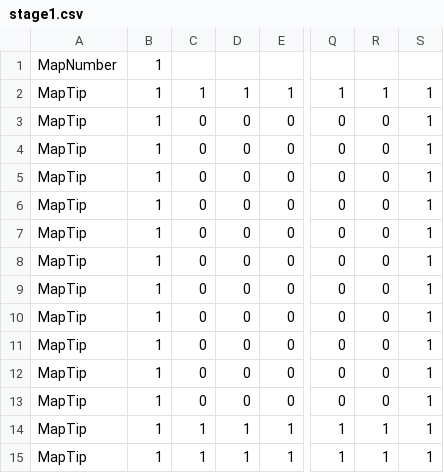
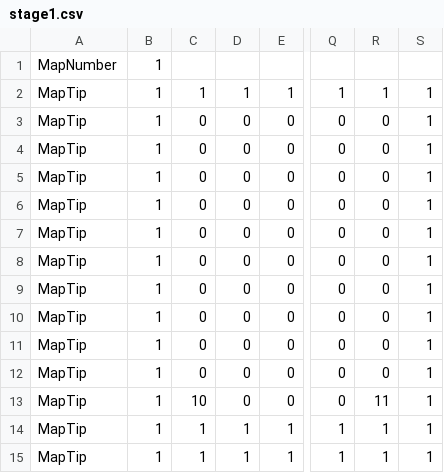
Before and after one commit to kuro12237/TD2_B, a CSV file: Resources/MapData/stage1.csv, drawn as a sheet; only a part is shown, gaps mark what is left out; the diff names each change by its address in the sheet, - before the commit and + after, or states it on an @@ line.

```diff
--- a/Resources/MapData/stage1.csv
+++ b/Resources/MapData/stage1.csv
-C13: 0
+C13: 10
-R13: 0
+R13: 11
```
Also changed, not shown: 7 other files.
